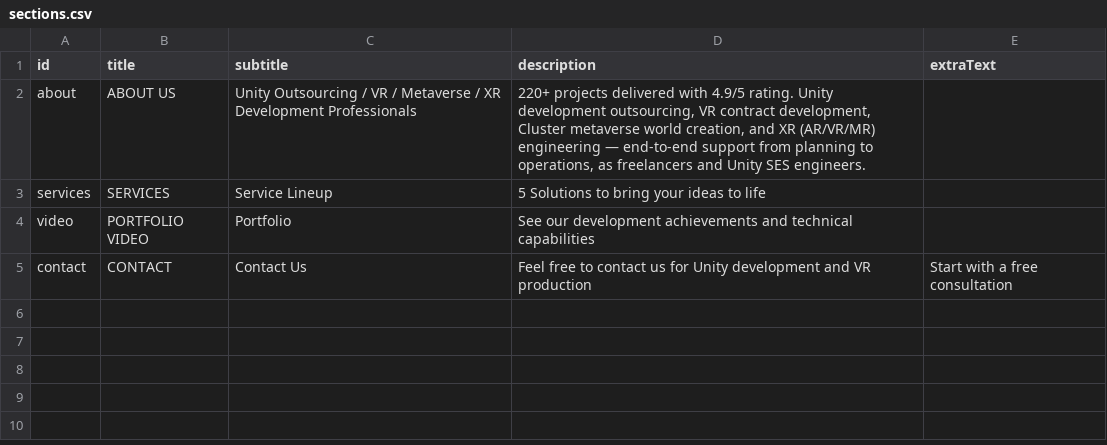
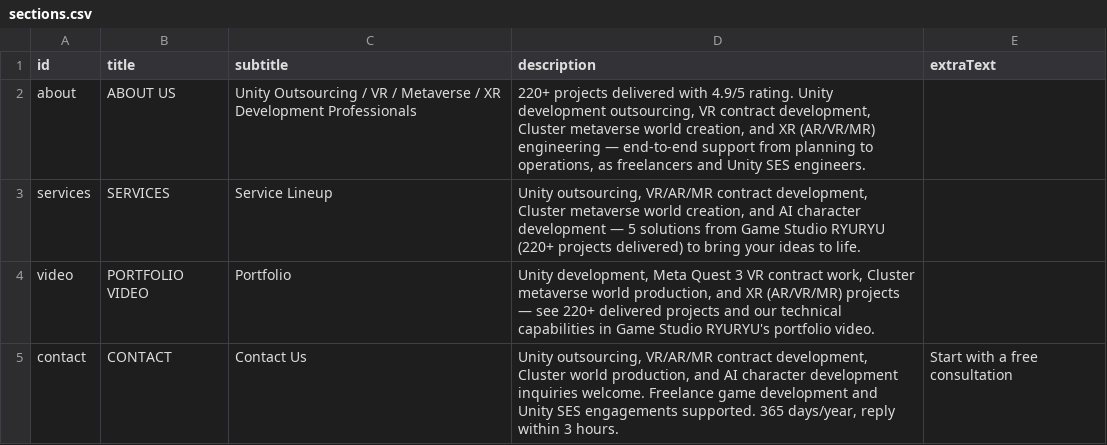
Before and after one commit to ryuRyuGameMfg/ryuryu-homepage, a CSV file: data/csv/en/sections.csv, drawn as a sheet.

```diff
--- a/data/csv/en/sections.csv
+++ b/data/csv/en/sections.csv
@@ -2,4 +2,4 @@ id,title,subtitle,description,extraText
 about,ABOUT US,Unity Outsourcing / VR / Metaverse / XR Development Professionals,"220+ projects delivered with 4.9/5 rating. Unity development outsourcing, VR contract development, Cluster metaverse world creation, and XR (AR/VR/MR) engineering — end-to-end support from planning to operations, as freelancers and Unity SES engineers.",
-services,SERVICES,Service Lineup,5 Solutions to bring your ideas to life,
-video,PORTFOLIO VIDEO,Portfolio,See our development achievements and technical capabilities,
-contact,CONTACT,Contact Us,Feel free to contact us for Unity development and VR production,Start with a free consultation
+services,SERVICES,Service Lineup,"Unity outsourcing, VR/AR/MR contract development, Cluster metaverse world creation, and AI character development — 5 solutions from Game Studio RYURYU (220+ projects delivered) to bring your ideas to life.",
+video,PORTFOLIO VIDEO,Portfolio,"Unity development, Meta Quest 3 VR contract work, Cluster metaverse world production, and XR (AR/VR/MR) projects — see 220+ delivered projects and our technical capabilities in Game Studio RYURYU's portfolio video.",
+contact,CONTACT,Contact Us,"Unity outsourcing, VR/AR/MR contract development, Cluster world production, and AI character development inquiries welcome. Freelance game development and Unity SES engagements supported. 365 days/year, reply within 3 hours.",Start with a free consultation
```
Also changed, not shown: data/csv/ja/sections.csv, 3 other files.
